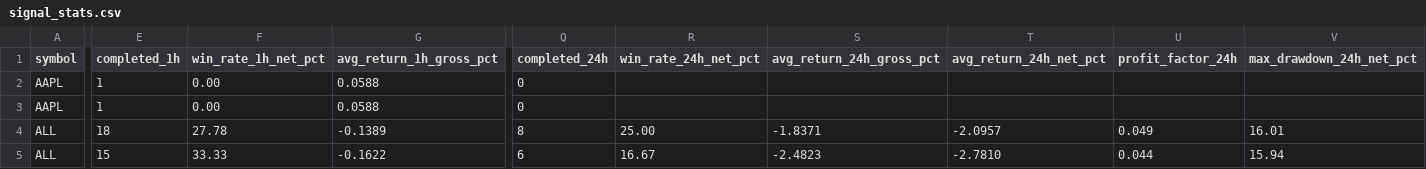
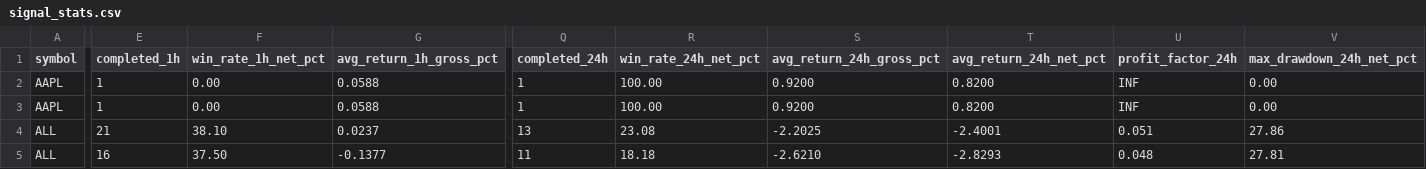
Before and after one commit to jaimefg19034/macd-alerts, a CSV file: data/signal_stats.csv, drawn as a sheet; only a part is shown, gaps mark what is left out; the diff covers the shown part only; the diff names each change by its address in the sheet, - before the commit and + after, or states it on an @@ line.

```diff
--- a/data/signal_stats.csv
+++ b/data/signal_stats.csv
-Q2:Q3 (completed_24h): 0
+Q2:Q3 (completed_24h): 1
-R2:R3 (win_rate_24h_net_pct): (empty)
+R2:R3 (win_rate_24h_net_pct): 100.00
-S2:S3 (avg_return_24h_gross_pct): (empty)
+S2:S3 (avg_return_24h_gross_pct): 0.9200
-T2:T3 (avg_return_24h_net_pct): (empty)
+T2:T3 (avg_return_24h_net_pct): 0.8200
-U2:U3 (profit_factor_24h): (empty)
+U2:U3 (profit_factor_24h): INF
-V2:V3 (max_drawdown_24h_net_pct): (empty)
+V2:V3 (max_drawdown_24h_net_pct): 0.00
-E4 (completed_1h): 18
+E4 (completed_1h): 21
-F4 (win_rate_1h_net_pct): 27.78
+F4 (win_rate_1h_net_pct): 38.10
-G4 (avg_return_1h_gross_pct): -0.1389
+G4 (avg_return_1h_gross_pct): 0.0237
-Q4 (completed_24h): 8
+Q4 (completed_24h): 13
-R4 (win_rate_24h_net_pct): 25.00
+R4 (win_rate_24h_net_pct): 23.08
-S4 (avg_return_24h_gross_pct): -1.8371
+S4 (avg_return_24h_gross_pct): -2.2025
-T4 (avg_return_24h_net_pct): -2.0957
+T4 (avg_return_24h_net_pct): -2.4001
-U4 (profit_factor_24h): 0.049
+U4 (profit_factor_24h): 0.051
-V4 (max_drawdown_24h_net_pct): 16.01
+V4 (max_drawdown_24h_net_pct): 27.86
-E5 (completed_1h): 15
+E5 (completed_1h): 16
-F5 (win_rate_1h_net_pct): 33.33
+F5 (win_rate_1h_net_pct): 37.50
-G5 (avg_return_1h_gross_pct): -0.1622
+G5 (avg_return_1h_gross_pct): -0.1377
-Q5 (completed_24h): 6
+Q5 (completed_24h): 11
-R5 (win_rate_24h_net_pct): 16.67
+R5 (win_rate_24h_net_pct): 18.18
-S5 (avg_return_24h_gross_pct): -2.4823
+S5 (avg_return_24h_gross_pct): -2.6210
-T5 (avg_return_24h_net_pct): -2.7810
+T5 (avg_return_24h_net_pct): -2.8293
-U5 (profit_factor_24h): 0.044
+U5 (profit_factor_24h): 0.048
-V5 (max_drawdown_24h_net_pct): 15.94
+V5 (max_drawdown_24h_net_pct): 27.81
```
Also changed, not shown: 88 edited cells elsewhere in this file, data/signal_history.csv.
